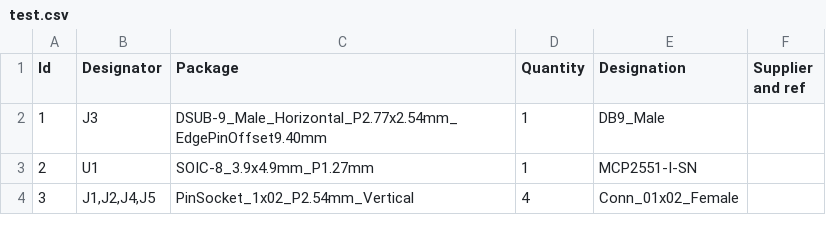
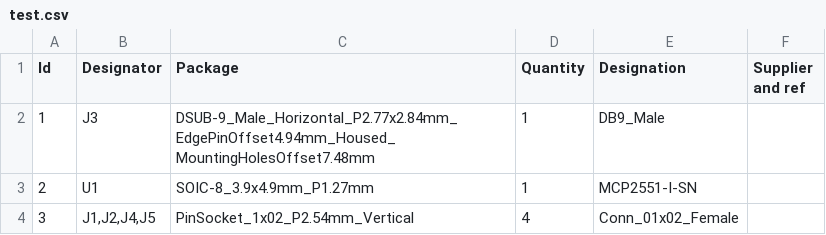
Before and after one commit to Guillaumebeuzeboc/CANViz_PCB, a CSV file: test.csv, drawn as a sheet.

Commit message:
housed db9

```diff
--- a/test.csv
+++ b/test.csv
@@ -1,3 +1,3 @@
 "Id";"Designator";"Package";"Quantity";"Designation";"Supplier and ref";
-1;"J3";"DSUB-9_Male_Horizontal_P2.77x2.54mm_EdgePinOffset9.40mm";1;"DB9_Male";;;
+1;"J3";"DSUB-9_Male_Horizontal_P2.77x2.84mm_EdgePinOffset4.94mm_Housed_MountingHolesOffset7.48mm";1;"DB9_Male";;;
 2;"U1";"SOIC-8_3.9x4.9mm_P1.27mm";1;"MCP2551-I-SN";;;
```
Also changed, not shown: 8 other files.
